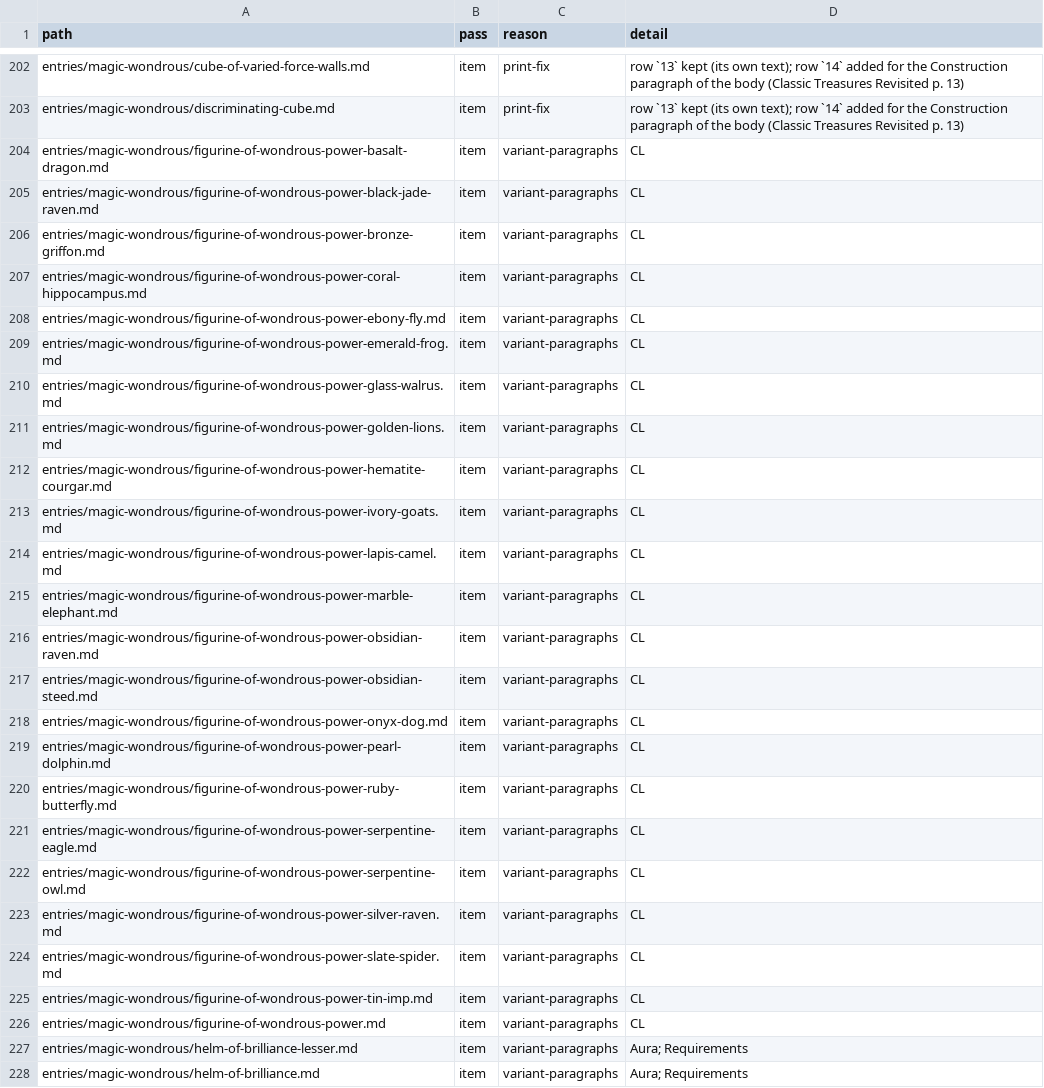
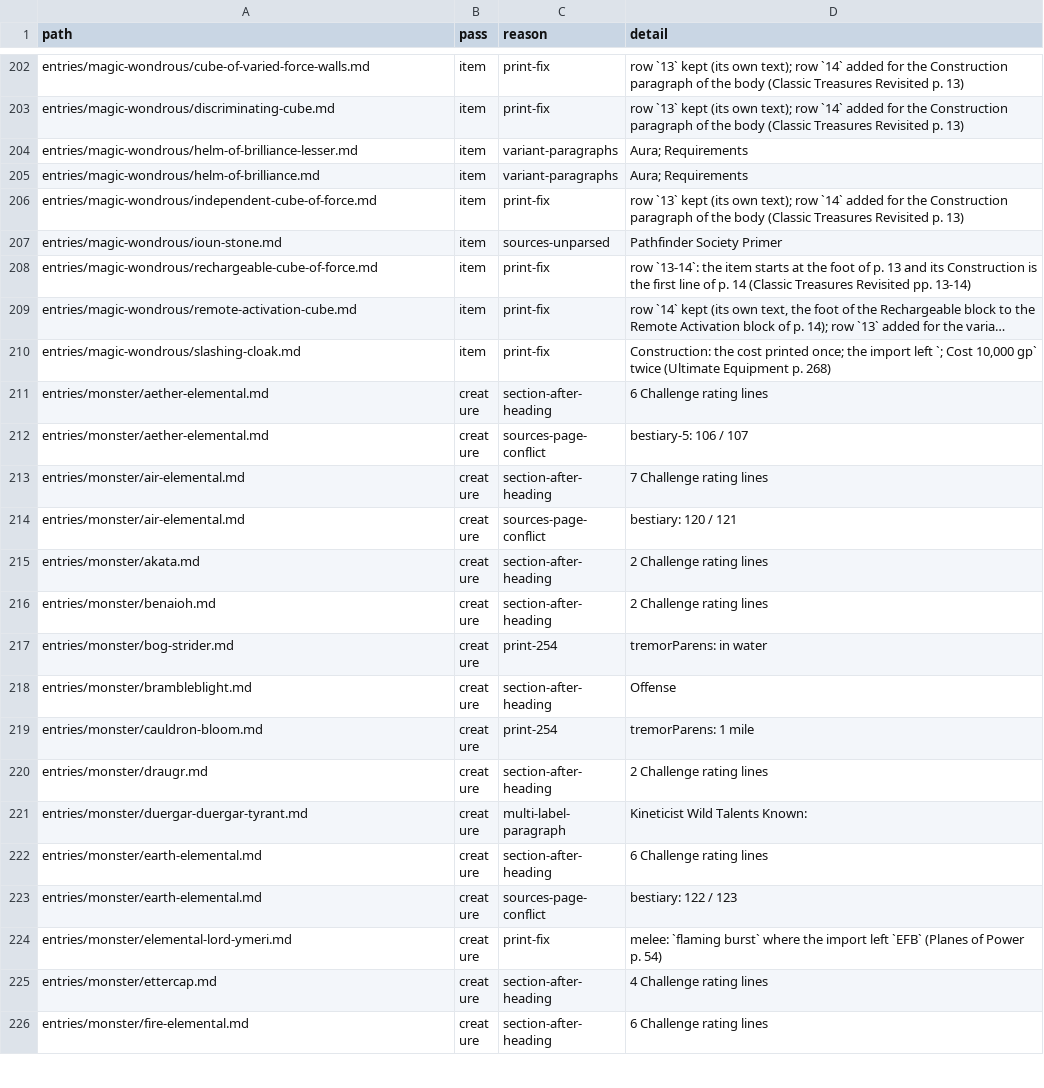
Before and after one commit to phynics/cast-iron-data, a TSV file: scripts/stat-blocks-review-166.tsv, drawn as a sheet; only a part is shown, gaps mark what is left out; the shorter side is filled out with more unchanged rows; long unchanged cells end in …; the diff names each change by its address in the sheet, - before the commit and + after, or states it on an @@ line.

```diff
--- a/scripts/stat-blocks-review-166.tsv
+++ b/scripts/stat-blocks-review-166.tsv
-row 204: entries/magic-wondrous/figurine-of-wondrous-power-basalt-dragon.md | item | variant-paragraphs | CL
-row 205: entries/magic-wondrous/figurine-of-wondrous-power-black-jade-raven.md | item | variant-paragraphs | CL
-row 206: entries/magic-wondrous/figurine-of-wondrous-power-bronze-griffon.md | item | variant-paragraphs | CL
-row 207: entries/magic-wondrous/figurine-of-wondrous-power-coral-hippocampus.md | item | variant-paragraphs | CL
-row 208: entries/magic-wondrous/figurine-of-wondrous-power-ebony-fly.md | item | variant-paragraphs | CL
-row 209: entries/magic-wondrous/figurine-of-wondrous-power-emerald-frog.md | item | variant-paragraphs | CL
-row 210: entries/magic-wondrous/figurine-of-wondrous-power-glass-walrus.md | item | variant-paragraphs | CL
-row 211: entries/magic-wondrous/figurine-of-wondrous-power-golden-lions.md | item | variant-paragraphs | CL
-row 212: entries/magic-wondrous/figurine-of-wondrous-power-hematite-courgar.md | item | variant-paragraphs | CL
-row 213: entries/magic-wondrous/figurine-of-wondrous-power-ivory-goats.md | item | variant-paragraphs | CL
-row 214: entries/magic-wondrous/figurine-of-wondrous-power-lapis-camel.md | item | variant-paragraphs | CL
-row 215: entries/magic-wondrous/figurine-of-wondrous-power-marble-elephant.md | item | variant-paragraphs | CL
-row 216: entries/magic-wondrous/figurine-of-wondrous-power-obsidian-raven.md | item | variant-paragraphs | CL
-row 217: entries/magic-wondrous/figurine-of-wondrous-power-obsidian-steed.md | item | variant-paragraphs | CL
-row 218: entries/magic-wondrous/figurine-of-wondrous-power-onyx-dog.md | item | variant-paragraphs | CL
-row 219: entries/magic-wondrous/figurine-of-wondrous-power-pearl-dolphin.md | item | variant-paragraphs | CL
-row 220: entries/magic-wondrous/figurine-of-wondrous-power-ruby-butterfly.md | item | variant-paragraphs | CL
-row 221: entries/magic-wondrous/figurine-of-wondrous-power-serpentine-eagle.md | item | variant-paragraphs | CL
-row 222: entries/magic-wondrous/figurine-of-wondrous-power-serpentine-owl.md | item | variant-paragraphs | CL
-row 223: entries/magic-wondrous/figurine-of-wondrous-power-silver-raven.md | item | variant-paragraphs | CL
-row 224: entries/magic-wondrous/figurine-of-wondrous-power-slate-spider.md | item | variant-paragraphs | CL
-row 225: entries/magic-wondrous/figurine-of-wondrous-power-tin-imp.md | item | variant-paragraphs | CL
-row 226: entries/magic-wondrous/figurine-of-wondrous-power.md | item | variant-paragraphs | CL
```
Also changed, not shown: 24 other files.
